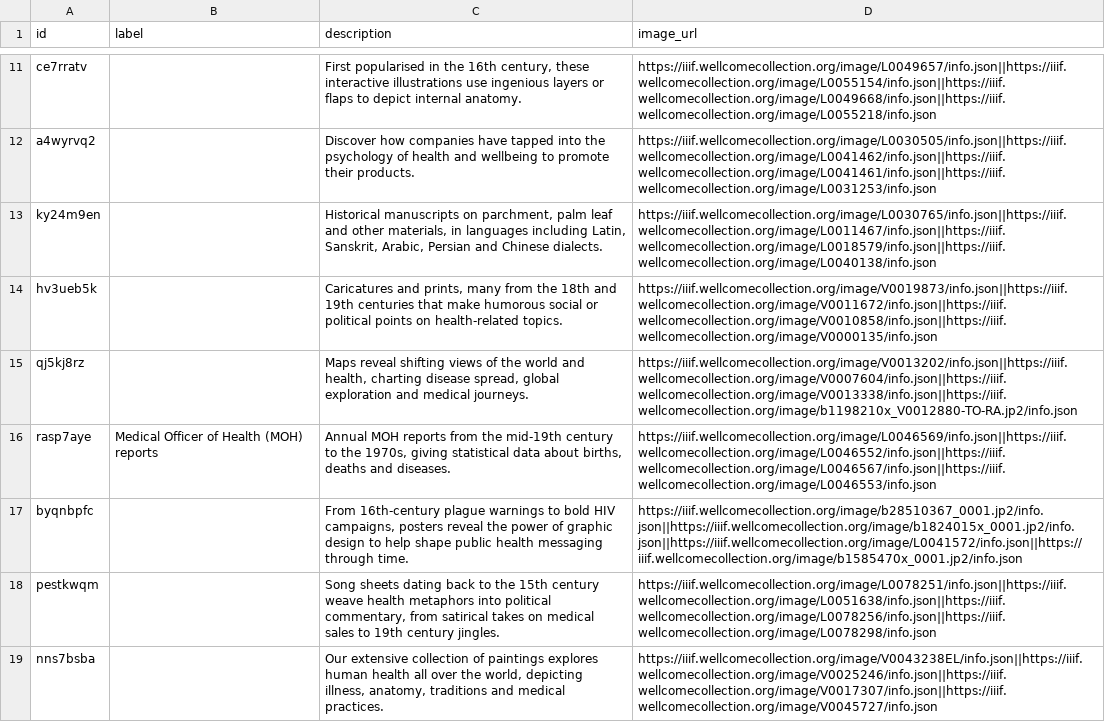
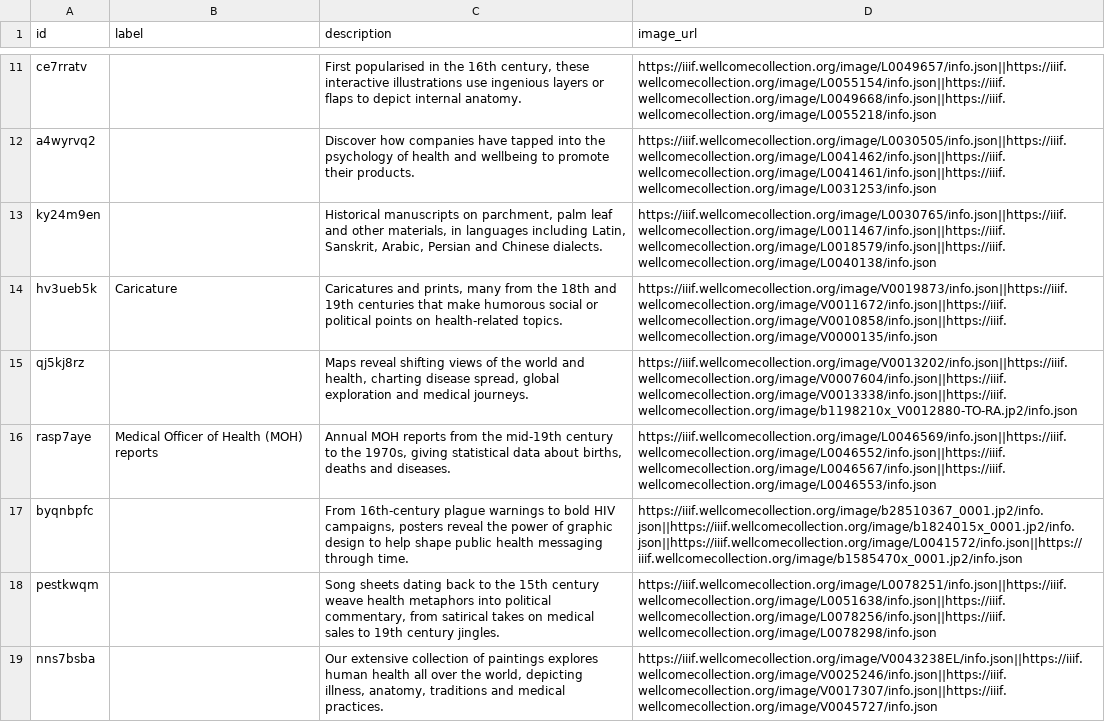
Before and after one commit to wellcomecollection/catalogue-pipeline, a CSV file: catalogue_graph/src/graph/sources/weco_concepts/wellcome_collection_authority.csv, drawn as a sheet; only a part is shown, gaps mark what is left out.

Commit message:
Give the Caricature weco authority concept a label

```diff
--- a/catalogue_graph/src/graph/sources/weco_concepts/wellcome_collection_authority.csv
+++ b/catalogue_graph/src/graph/sources/weco_concepts/wellcome_collection_authority.csv
@@ -13,3 +13,3 @@ a4wyrvq2,,Discover how companies have tapped into the psychology of health and w
 ky24m9en,,"Historical manuscripts on parchment, palm leaf and other materials, in languages including Latin, Sanskrit, Arabic, Persian and Chinese dialects.",https://iiif.wellcomecollection.org/image/L0030765/info.json||https://iiif.wellcomecollection.org/image/L0011467/info.json||https://iiif.wellcomecollection.org/image/L0018579/info.json||https://iiif.wellcomecollection.org/image/L0040138/info.json
-hv3ueb5k,,"Caricatures and prints, many from the 18th and 19th centuries that make humorous social or political points on health-related topics.",https://iiif.wellcomecollection.org/image/V0019873/info.json||https://iiif.wellcomecollection.org/image/V0011672/info.json||https://iiif.wellcomecollection.org/image/V0010858/info.json||https://iiif.wellcomecollection.org/image/V0000135/info.json
+hv3ueb5k,Caricature,"Caricatures and prints, many from the 18th and 19th centuries that make humorous social or political points on health-related topics.",https://iiif.wellcomecollection.org/image/V0019873/info.json||https://iiif.wellcomecollection.org/image/V0011672/info.json||https://iiif.wellcomecollection.org/image/V0010858/info.json||https://iiif.wellcomecollection.org/image/V0000135/info.json
 qj5kj8rz,,"Maps reveal shifting views of the world and health, charting disease spread, global exploration and medical journeys.",https://iiif.wellcomecollection.org/image/V0013202/info.json||https://iiif.wellcomecollection.org/image/V0007604/info.json||https://iiif.wellcomecollection.org/image/V0013338/info.json||https://iiif.wellcomecollection.org/image/b1198210x_V0012880-TO-RA.jp2/info.json
```
